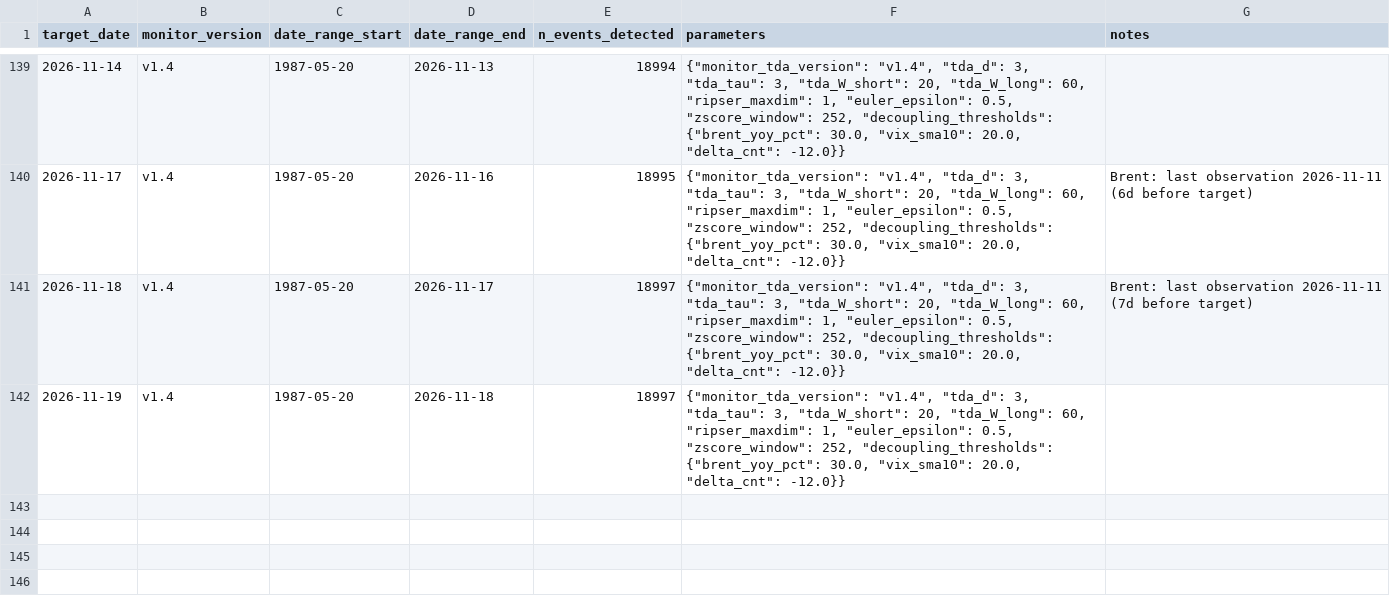
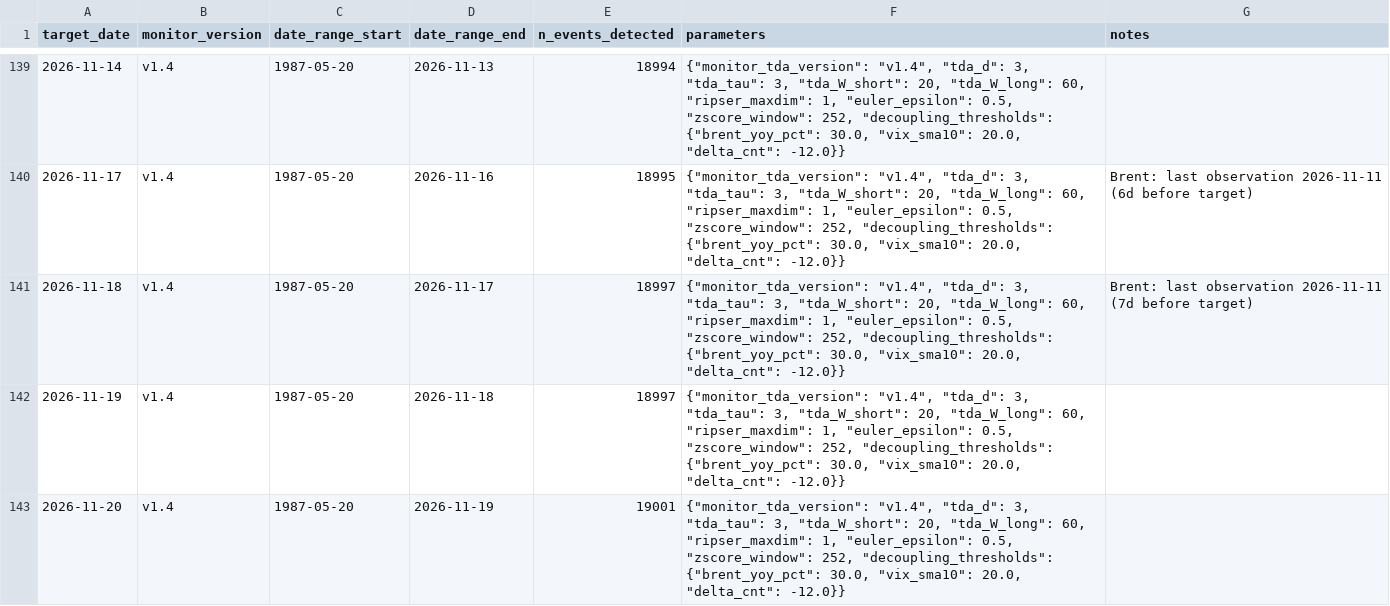
Before and after one commit to keishi-takagi/tda-monitoring, a CSV file: public/run_metadata_public.csv, drawn as a sheet; only a part is shown, gaps mark what is left out.

```diff
--- a/public/run_metadata_public.csv
+++ b/public/run_metadata_public.csv
@@ -142 +142,2 @@ target_date,monitor_version,date_range_start,date_range_end,n_events_detected,pa
 2026-11-19,v1.4,1987-05-20,2026-11-18,18997,"{""monitor_tda_version"": ""v1.4"", ""tda_d"": 3, ""tda_tau"": 3, ""tda_W_short"": 20, ""tda_W_long"": 60, ""ripser_maxdim"": 1, ""euler_epsilon"": 0.5, ""zscore_window"": 252, ""decoupling_thresholds"": {""brent_yoy_pct"": 30.0, ""vix_sma10"": 20.0, ""delta_cnt"": -12.0}}",
+2026-11-20,v1.4,1987-05-20,2026-11-19,19001,"{""monitor_tda_version"": ""v1.4"", ""tda_d"": 3, ""tda_tau"": 3, ""tda_W_short"": 20, ""tda_W_long"": 60, ""ripser_maxdim"": 1, ""euler_epsilon"": 0.5, ""zscore_window"": 252, ""decoupling_thresholds"": {""brent_yoy_pct"": 30.0, ""vix_sma10"": 20.0, ""delta_cnt"": -12.0}}",
```
Also changed, not shown: public/decoupling_status.csv, 2 other files.
